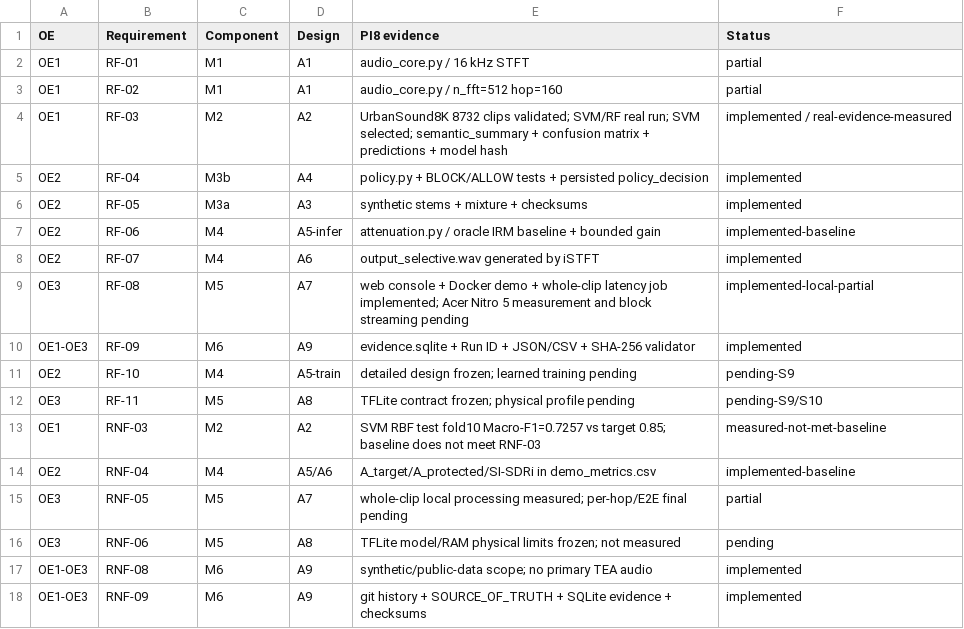
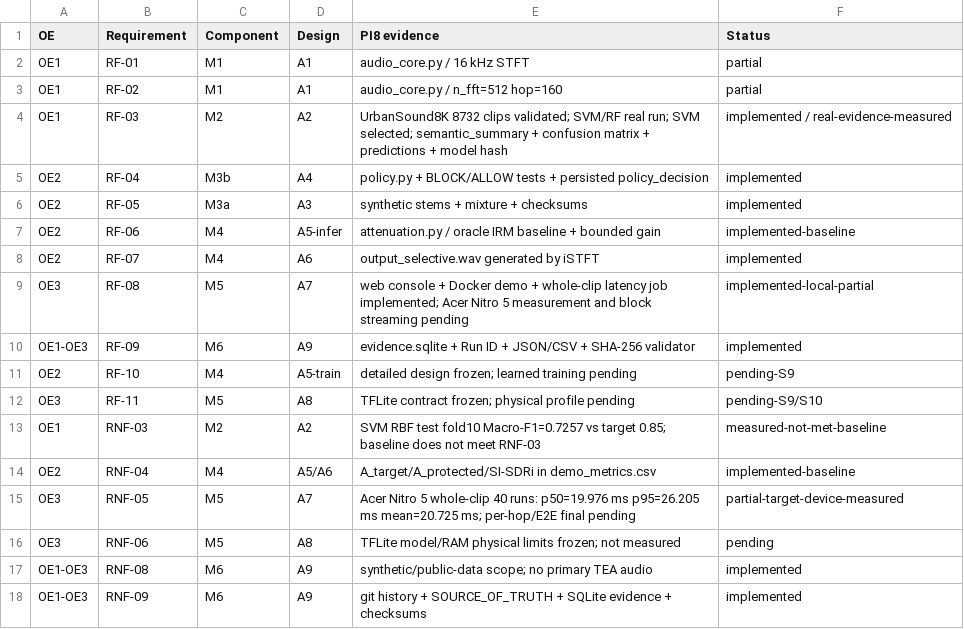
Before and after one commit to Em3rc0d/T10_Merino_Cordova_Eduardo_Farid_HESYCHIA, a CSV file: docs/traceability.csv, drawn as a sheet.

Commit message:
docs: trace measured Acer whole-clip latency evidence

```diff
--- a/docs/traceability.csv
+++ b/docs/traceability.csv
@@ -14,3 +14,3 @@ OE1,RNF-03,M2,A2,"SVM RBF test fold10 Macro-F1=0.7257 vs target 0.85; baseline d
 OE2,RNF-04,M4,A5/A6,"A_target/A_protected/SI-SDRi in demo_metrics.csv",implemented-baseline
-OE3,RNF-05,M5,A7,"whole-clip local processing measured; per-hop/E2E final pending",partial
+OE3,RNF-05,M5,A7,"Acer Nitro 5 whole-clip 40 runs: p50=19.976 ms p95=26.205 ms mean=20.725 ms; per-hop/E2E final pending",partial-target-device-measured
 OE3,RNF-06,M5,A8,"TFLite model/RAM physical limits frozen; not measured",pending
```
